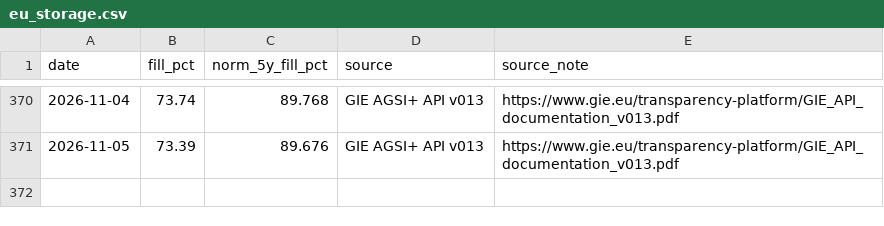
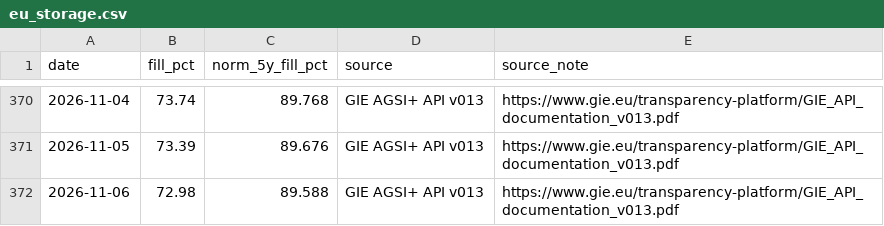
Before and after one commit to icrfornax/de-gas-storage-tracker-bnetza, a CSV file: data/eu_storage.csv, drawn as a sheet; only a part is shown, gaps mark what is left out; the diff names each change by its address in the sheet, - before the commit and + after, or states it on an @@ line.

```diff
--- a/data/eu_storage.csv
+++ b/data/eu_storage.csv
+row 372: 2026-11-06 | 72.98 | 89.588 | GIE AGSI+ API v013 | https://www.gie.eu/transparency-platform/GIE_API_documentation_v013.pdf
```
Also changed, not shown: data/bnetza_cache.csv, data/gie_storage.csv, 2 other files.
